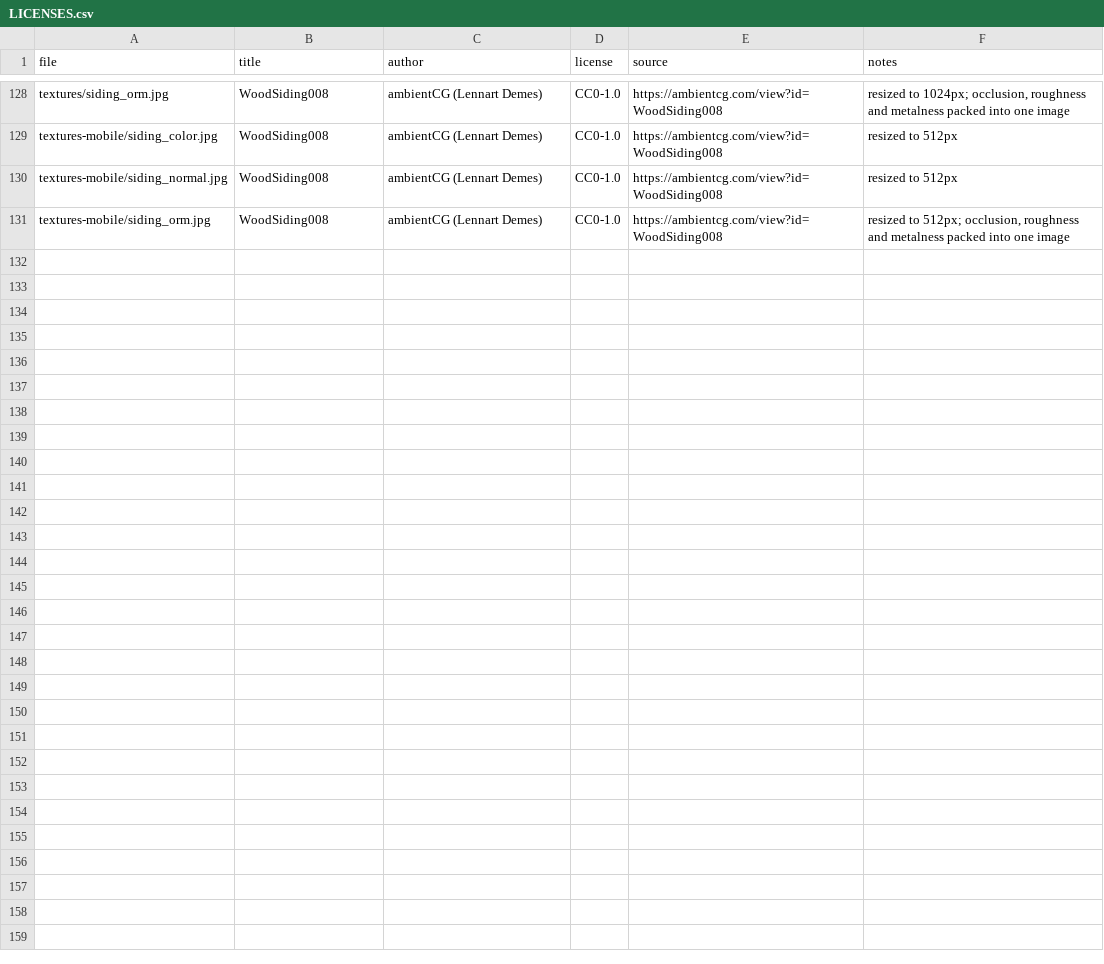
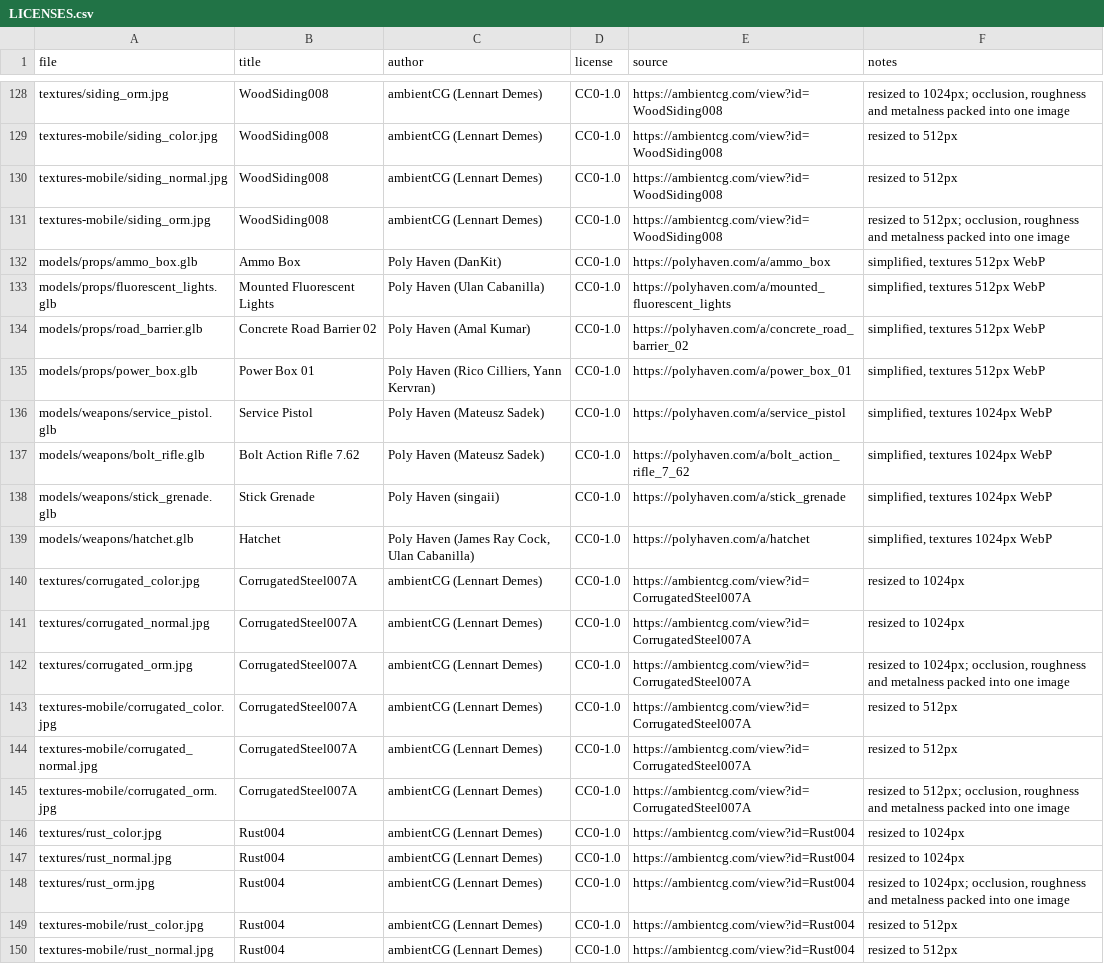
Before and after one commit to andrewnakas/deadops-cleanroom, a CSV file: assets/LICENSES.csv, drawn as a sheet; only a part is shown, gaps mark what is left out; the diff covers the shown part only; the diff names each change by its address in the sheet, - before the commit and + after, or states it on an @@ line.

```diff
--- a/assets/LICENSES.csv
+++ b/assets/LICENSES.csv
+row 132: models/props/ammo_box.glb | Ammo Box | Poly Haven (DanKit) | CC0-1.0 | https://polyhaven.com/a/ammo_box | simplified, textures 512px WebP
+row 133: models/props/fluorescent_lights.glb | Mounted Fluorescent Lights | Poly Haven (Ulan Cabanilla) | CC0-1.0 | https://polyhaven.com/a/mounted_fluorescent_lights | simplified, textures 512px WebP
+row 134: models/props/road_barrier.glb | Concrete Road Barrier 02 | Poly Haven (Amal Kumar) | CC0-1.0 | https://polyhaven.com/a/concrete_road_barrier_02 | simplified, textures 512px WebP
+row 135: models/props/power_box.glb | Power Box 01 | Poly Haven (Rico Cilliers, Yann Kervran) | CC0-1.0 | https://polyhaven.com/a/power_box_01 | simplified, textures 512px WebP
+row 136: models/weapons/service_pistol.glb | Service Pistol | Poly Haven (Mateusz Sadek) | CC0-1.0 | https://polyhaven.com/a/service_pistol | simplified, textures 1024px WebP
+row 137: models/weapons/bolt_rifle.glb | Bolt Action Rifle 7.62 | Poly Haven (Mateusz Sadek) | CC0-1.0 | https://polyhaven.com/a/bolt_action_rifle_7_62 | simplified, textures 1024px WebP
+row 138: models/weapons/stick_grenade.glb | Stick Grenade | Poly Haven (singaii) | CC0-1.0 | https://polyhaven.com/a/stick_grenade | simplified, textures 1024px WebP
+row 139: models/weapons/hatchet.glb | Hatchet | Poly Haven (James Ray Cock, Ulan Cabanilla) | CC0-1.0 | https://polyhaven.com/a/hatchet | simplified, textures 1024px WebP
+row 140: textures/corrugated_color.jpg | CorrugatedSteel007A | ambientCG (Lennart Demes) | CC0-1.0 | https://ambientcg.com/view?id=CorrugatedSteel007A | resized to 1024px
+row 141: textures/corrugated_normal.jpg | CorrugatedSteel007A | ambientCG (Lennart Demes) | CC0-1.0 | https://ambientcg.com/view?id=CorrugatedSteel007A | resized to 1024px
+row 142: textures/corrugated_orm.jpg | CorrugatedSteel007A | ambientCG (Lennart Demes) | CC0-1.0 | https://ambientcg.com/view?id=CorrugatedSteel007A | resized to 1024px; occlusion, roughness and metalness packed into one image
+row 143: textures-mobile/corrugated_color.jpg | CorrugatedSteel007A | ambientCG (Lennart Demes) | CC0-1.0 | https://ambientcg.com/view?id=CorrugatedSteel007A | resized to 512px
+row 144: textures-mobile/corrugated_normal.jpg | CorrugatedSteel007A | ambientCG (Lennart Demes) | CC0-1.0 | https://ambientcg.com/view?id=CorrugatedSteel007A | resized to 512px
+row 145: textures-mobile/corrugated_orm.jpg | CorrugatedSteel007A | ambientCG (Lennart Demes) | CC0-1.0 | https://ambientcg.com/view?id=CorrugatedSteel007A | resized to 512px; occlusion, roughness and metalness packed into one image
+row 146: textures/rust_color.jpg | Rust004 | ambientCG (Lennart Demes) | CC0-1.0 | https://ambientcg.com/view?id=Rust004 | resized to 1024px
+row 147: textures/rust_normal.jpg | Rust004 | ambientCG (Lennart Demes) | CC0-1.0 | https://ambientcg.com/view?id=Rust004 | resized to 1024px
+row 148: textures/rust_orm.jpg | Rust004 | ambientCG (Lennart Demes) | CC0-1.0 | https://ambientcg.com/view?id=Rust004 | resized to 1024px; occlusion, roughness and metalness packed into one image
+row 149: textures-mobile/rust_color.jpg | Rust004 | ambientCG (Lennart Demes) | CC0-1.0 | https://ambientcg.com/view?id=Rust004 | resized to 512px
+row 150: textures-mobile/rust_normal.jpg | Rust004 | ambientCG (Lennart Demes) | CC0-1.0 | https://ambientcg.com/view?id=Rust004 | resized to 512px
```
Also changed, not shown: 13 added rows elsewhere in this file, 35 other files.
